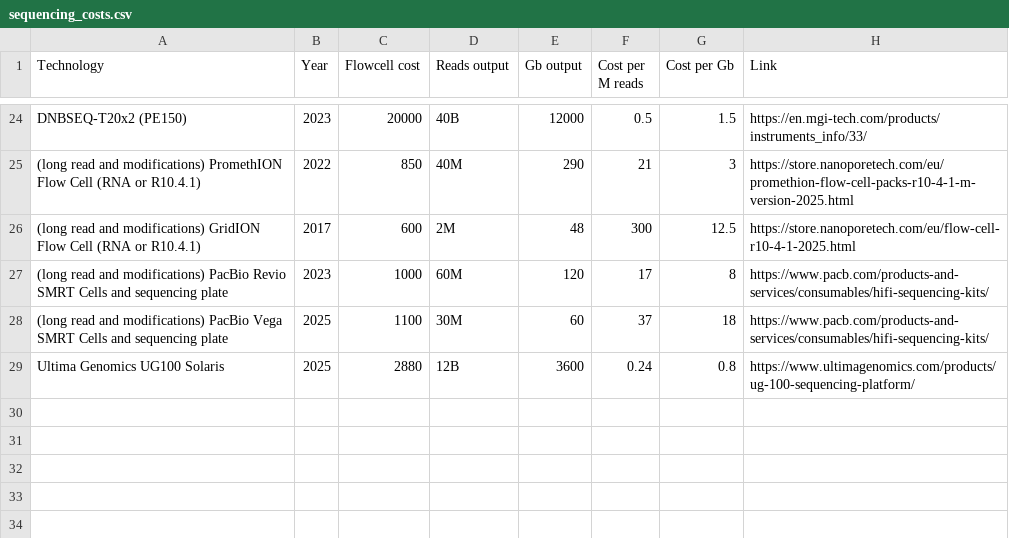
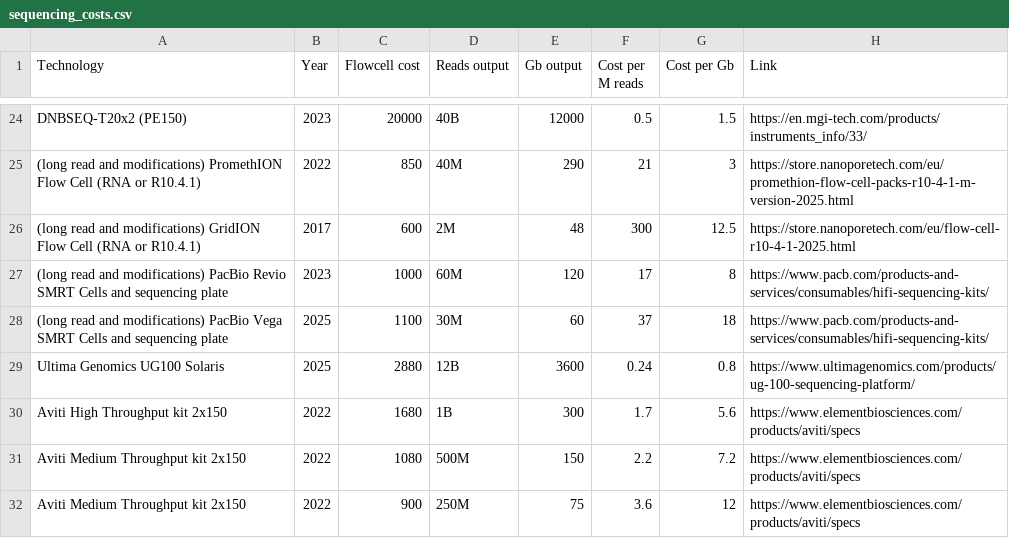
Before and after one commit to MathurinD/MathurinD.github.io, a CSV file: _data/sequencing_costs.csv, drawn as a sheet; only a part is shown, gaps mark what is left out.

Commit message:
Add Aviti costs

```diff
--- a/_data/sequencing_costs.csv
+++ b/_data/sequencing_costs.csv
@@ -29 +29,4 @@ DNBSEQ-T20x2 (PE150),2023,20000,40B,12000,0.5,1.5,https://en.mgi-tech.com/produc
 Ultima Genomics UG100 Solaris,2025,2880,12B,3600,0.24,0.8,https://www.ultimagenomics.com/products/ug-100-sequencing-platform/
+Aviti High Throughput kit 2x150,2022,1680,1B,300,1.7,5.6,https://www.elementbiosciences.com/products/aviti/specs
+Aviti Medium Throughput kit 2x150,2022,1080,500M,150,2.2,7.2,https://www.elementbiosciences.com/products/aviti/specs
+Aviti Medium Throughput kit 2x150,2022,900,250M,75,3.6,12,https://www.elementbiosciences.com/products/aviti/specs
```
